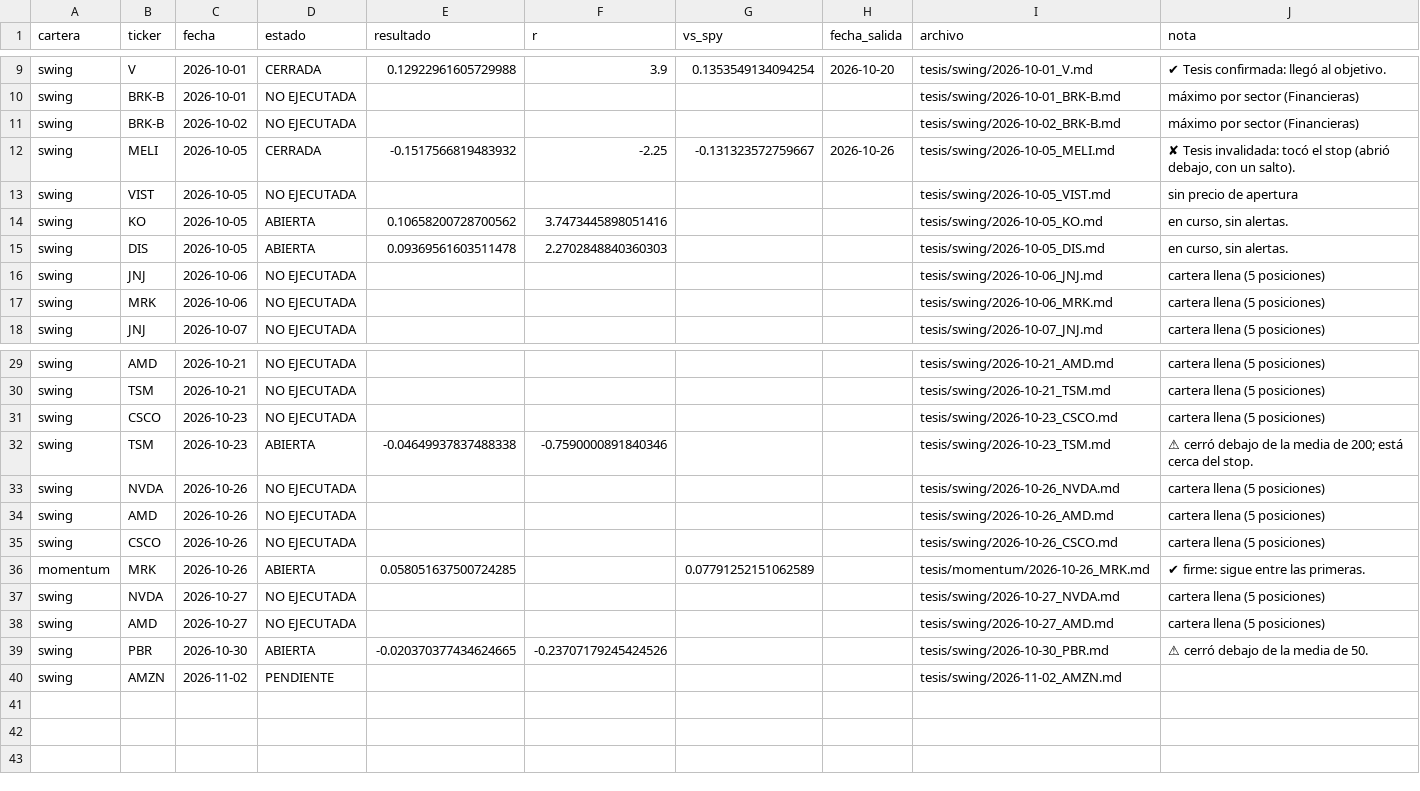
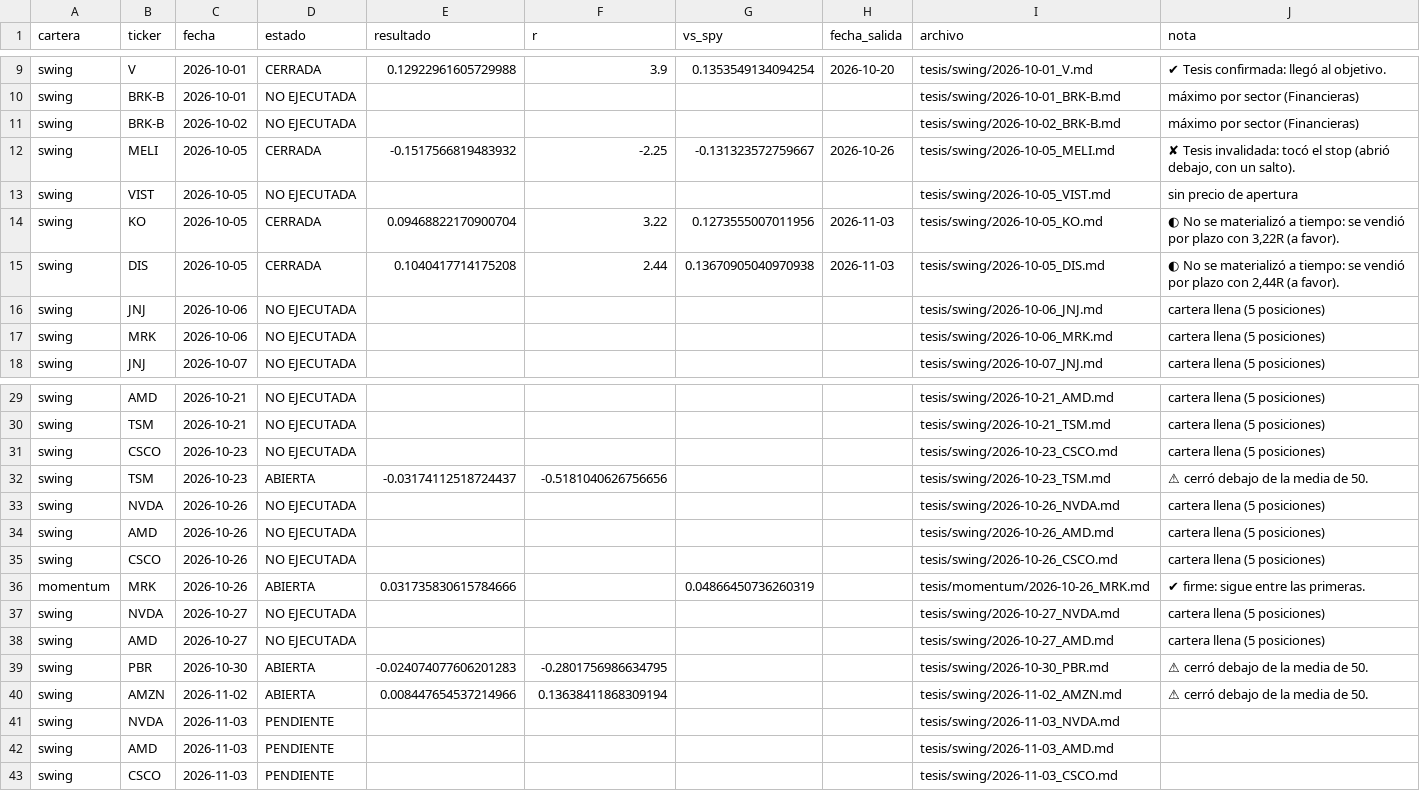
Before and after one commit to facundogreyak/swing-agent, a CSV file: reportes/tesis/estado.csv, drawn as a sheet; only a part is shown, gaps mark what is left out; the diff covers the shown part only.

```diff
--- a/reportes/tesis/estado.csv
+++ b/reportes/tesis/estado.csv
@@ -13,4 +13,4 @@ swing,MELI,2026-10-05,CERRADA,-0.1517566819483932,-2.25,-0.131323572759667,2026-
 swing,VIST,2026-10-05,NO EJECUTADA,,,,,tesis/swing/2026-10-05_VIST.md,sin precio de apertura
-swing,KO,2026-10-05,ABIERTA,0.10658200728700562,3.7473445898051416,,,tesis/swing/2026-10-05_KO.md,"en curso, sin alertas."
-swing,DIS,2026-10-05,ABIERTA,0.09369561603511478,2.2702848840360303,,,tesis/swing/2026-10-05_DIS.md,"en curso, sin alertas."
+swing,KO,2026-10-05,CERRADA,0.09468822170900704,3.22,0.1273555007011956,2026-11-03,tesis/swing/2026-10-05_KO.md,"◐ No se materializó a tiempo: se vendió por plazo con 3,22R (a favor)."
+swing,DIS,2026-10-05,CERRADA,0.1040417714175208,2.44,0.13670905040970938,2026-11-03,tesis/swing/2026-10-05_DIS.md,"◐ No se materializó a tiempo: se vendió por plazo con 2,44R (a favor)."
 swing,JNJ,2026-10-06,NO EJECUTADA,,,,,tesis/swing/2026-10-06_JNJ.md,cartera llena (5 posiciones)
@@ -31,3 +31,3 @@ swing,TSM,2026-10-21,NO EJECUTADA,,,,,tesis/swing/2026-10-21_TSM.md,cartera llen
 swing,CSCO,2026-10-23,NO EJECUTADA,,,,,tesis/swing/2026-10-23_CSCO.md,cartera llena (5 posiciones)
-swing,TSM,2026-10-23,ABIERTA,-0.04649937837488338,-0.7590000891840346,,,tesis/swing/2026-10-23_TSM.md,⚠ cerró debajo de la media de 200; está cerca del stop.
+swing,TSM,2026-10-23,ABIERTA,-0.03174112518724437,-0.5181040626756656,,,tesis/swing/2026-10-23_TSM.md,⚠ cerró debajo de la media de 50.
 swing,NVDA,2026-10-26,NO EJECUTADA,,,,,tesis/swing/2026-10-26_NVDA.md,cartera llena (5 posiciones)
@@ -35,6 +35,9 @@ swing,AMD,2026-10-26,NO EJECUTADA,,,,,tesis/swing/2026-10-26_AMD.md,cartera llen
 swing,CSCO,2026-10-26,NO EJECUTADA,,,,,tesis/swing/2026-10-26_CSCO.md,cartera llena (5 posiciones)
-momentum,MRK,2026-10-26,ABIERTA,0.058051637500724285,,0.07791252151062589,,tesis/momentum/2026-10-26_MRK.md,✔ firme: sigue entre las primeras.
+momentum,MRK,2026-10-26,ABIERTA,0.031735830615784666,,0.04866450736260319,,tesis/momentum/2026-10-26_MRK.md,✔ firme: sigue entre las primeras.
 swing,NVDA,2026-10-27,NO EJECUTADA,,,,,tesis/swing/2026-10-27_NVDA.md,cartera llena (5 posiciones)
 swing,AMD,2026-10-27,NO EJECUTADA,,,,,tesis/swing/2026-10-27_AMD.md,cartera llena (5 posiciones)
-swing,PBR,2026-10-30,ABIERTA,-0.020370377434624665,-0.23707179245424526,,,tesis/swing/2026-10-30_PBR.md,⚠ cerró debajo de la media de 50.
-swing,AMZN,2026-11-02,PENDIENTE,,,,,tesis/swing/2026-11-02_AMZN.md,
+swing,PBR,2026-10-30,ABIERTA,-0.024074077606201283,-0.2801756986634795,,,tesis/swing/2026-10-30_PBR.md,⚠ cerró debajo de la media de 50.
+swing,AMZN,2026-11-02,ABIERTA,0.008447654537214966,0.13638411868309194,,,tesis/swing/2026-11-02_AMZN.md,⚠ cerró debajo de la media de 50.
+swing,NVDA,2026-11-03,PENDIENTE,,,,,tesis/swing/2026-11-03_NVDA.md,
+swing,AMD,2026-11-03,PENDIENTE,,,,,tesis/swing/2026-11-03_AMD.md,
+swing,CSCO,2026-11-03,PENDIENTE,,,,,tesis/swing/2026-11-03_CSCO.md,
```
Also changed, not shown: 10 edited cells elsewhere in this file, reportes/backtest_operaciones.csv, reportes/cedears.csv, 45 other files.
